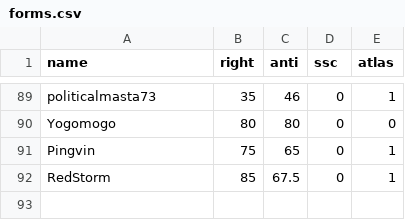
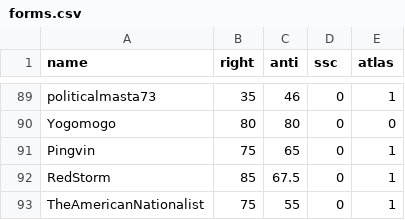
Before and after one commit to Enopoletus/quiz, a CSV file: forms.csv, drawn as a sheet; only a part is shown, gaps mark what is left out; the diff names each change by its address in the sheet, - before the commit and + after, or states it on an @@ line.

Commit message:
Update forms.csv

```diff
--- a/forms.csv
+++ b/forms.csv
+row 93: TheAmericanNationalist | 75 | 55 | 0 | 1
```
